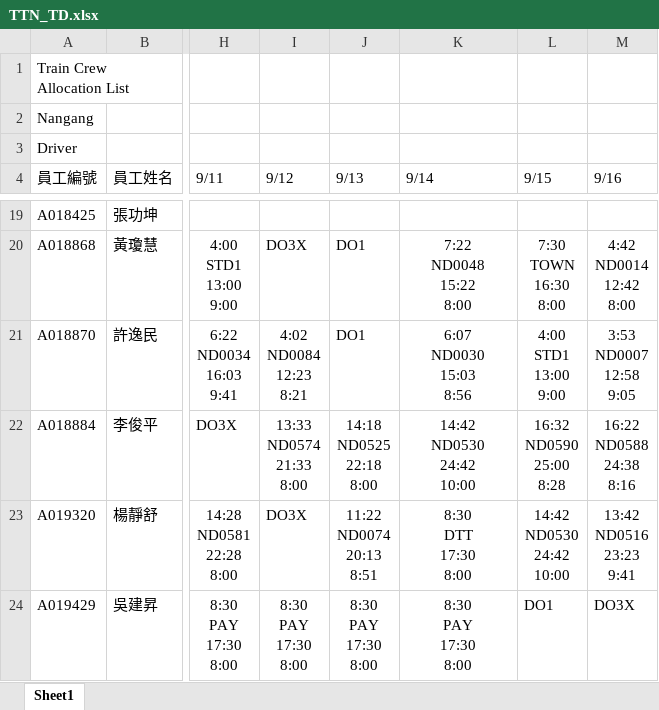
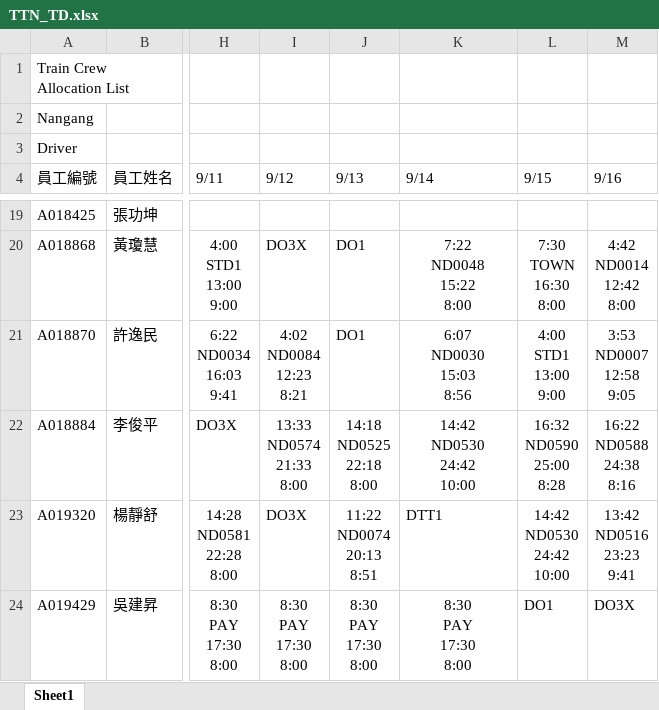
Before and after one commit to leooel911/TTN-duty, an Excel workbook: data/TTN/最新版班表/TTN_TD.xlsx, sheet Sheet1, drawn as a sheet; only a part is shown, gaps mark what is left out; values as stored, in another font and other column widths than the file's, no borders; ↵ is a line break in a cell; the diff covers the shown part only; the diff names each change by its address in the sheet, - before the commit and + after, or states it on an @@ line.

```diff
--- a/data/TTN/最新版班表/TTN_TD.xlsx (sheet Sheet1)
+++ b/data/TTN/最新版班表/TTN_TD.xlsx (sheet Sheet1)
-K23 (9/14): 8:30 ↵ DTT ↵ 17:30 ↵ 8:00
+K23 (9/14): DTT1
-K23 alignment: center
+K23 alignment: left
```
Also changed, not shown: 27 edited cells and cell formats elsewhere in this sheet, data/TTC/最新版班表/TTC_TA.xlsx, data/TTC/最新版班表/TTC_TD.xlsx, 20 other files.
